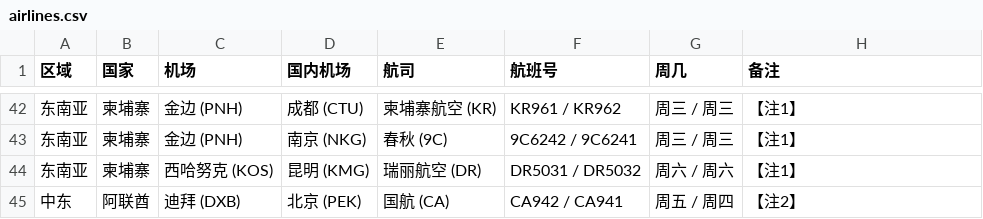
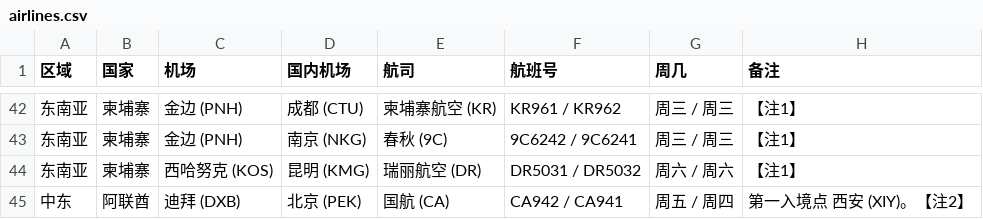
Before and after one commit to USCreditCardGuide/airlines-to-china-covid-19, a CSV file: airlines.csv, drawn as a sheet; only a part is shown, gaps mark what is left out.

Commit message:
Update airlines.csv

```diff
--- a/airlines.csv
+++ b/airlines.csv
@@ -44,2 +44,2 @@
 东南亚,柬埔寨,西哈努克 (KOS),昆明 (KMG),瑞丽航空 (DR),DR5031 / DR5032,周六 / 周六,【注1】
-中东,阿联酋,迪拜 (DXB),北京 (PEK),国航 (CA),CA942 / CA941,周五 / 周四,【注2】
+中东,阿联酋,迪拜 (DXB),北京 (PEK),国航 (CA),CA942 / CA941,周五 / 周四,第一入境点 西安 (XIY)。【注2】
```
